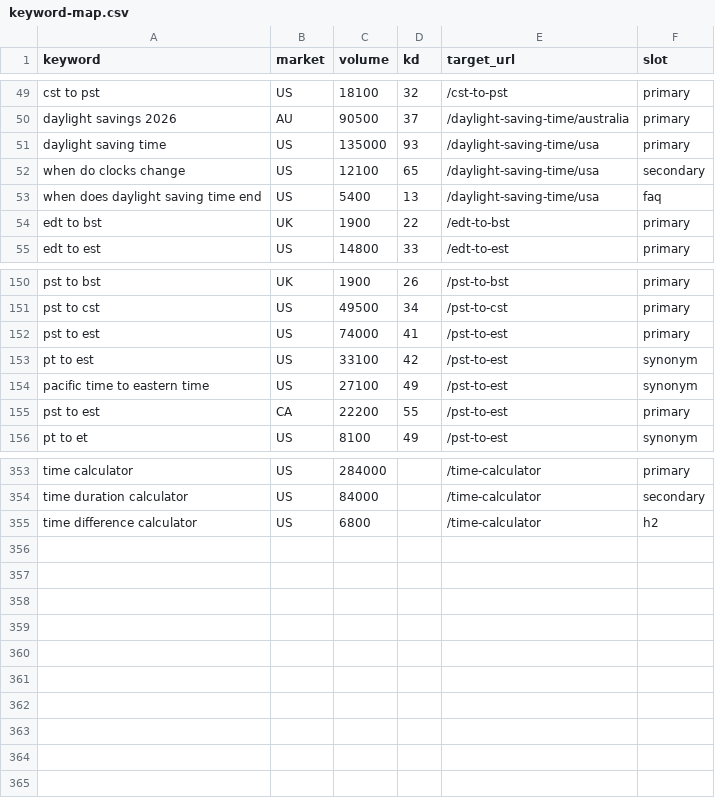
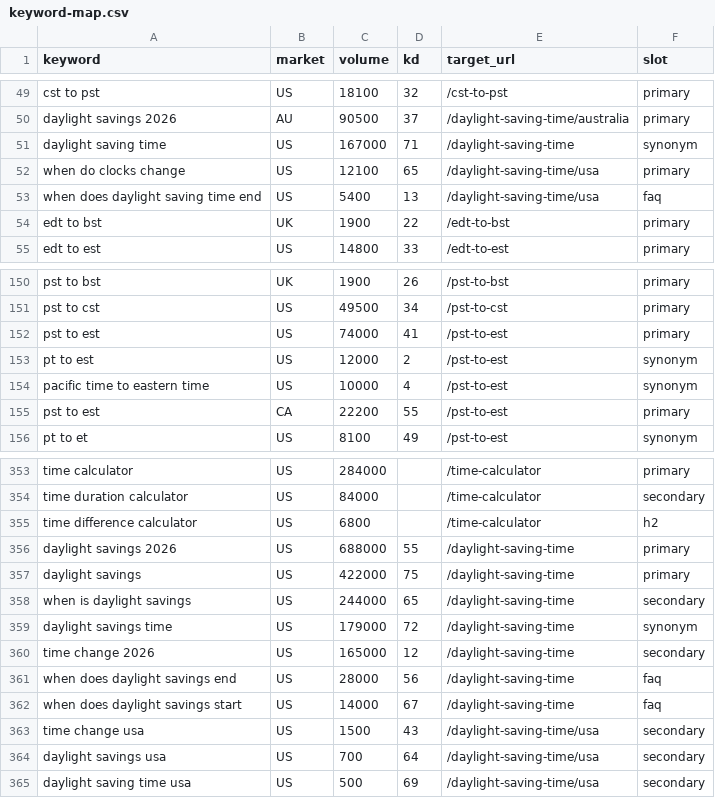
Before and after one commit to product-zeplik/timetozone, a CSV file: data/keyword-map.csv, drawn as a sheet; only a part is shown, gaps mark what is left out.

```diff
--- a/data/keyword-map.csv
+++ b/data/keyword-map.csv
@@ -50,4 +50,4 @@ cst to pst,US,18100,32,/cst-to-pst,primary
 daylight savings 2026,AU,90500,37,/daylight-saving-time/australia,primary
-daylight saving time,US,135000,93,/daylight-saving-time/usa,primary
-when do clocks change,US,12100,65,/daylight-saving-time/usa,secondary
+daylight saving time,US,167000,71,/daylight-saving-time,synonym
+when do clocks change,US,12100,65,/daylight-saving-time/usa,primary
 when does daylight saving time end,US,5400,13,/daylight-saving-time/usa,faq
@@ -152,4 +152,4 @@ pst to cst,US,49500,34,/pst-to-cst,primary
 pst to est,US,74000,41,/pst-to-est,primary
-pt to est,US,33100,42,/pst-to-est,synonym
-pacific time to eastern time,US,27100,49,/pst-to-est,synonym
+pt to est,US,12000,2,/pst-to-est,synonym
+pacific time to eastern time,US,10000,4,/pst-to-est,synonym
 pst to est,CA,22200,55,/pst-to-est,primary
@@ -355 +355,11 @@ time duration calculator,US,84000,,/time-calculator,secondary
 time difference calculator,US,6800,,/time-calculator,h2
+daylight savings 2026,US,688000,55,/daylight-saving-time,primary
+daylight savings,US,422000,75,/daylight-saving-time,primary
+when is daylight savings,US,244000,65,/daylight-saving-time,secondary
+daylight savings time,US,179000,72,/daylight-saving-time,synonym
+time change 2026,US,165000,12,/daylight-saving-time,secondary
+when does daylight savings end,US,28000,56,/daylight-saving-time,faq
+when does daylight savings start,US,14000,67,/daylight-saving-time,faq
+time change usa,US,1500,43,/daylight-saving-time/usa,secondary
+daylight savings usa,US,700,64,/daylight-saving-time/usa,secondary
+daylight saving time usa,US,500,69,/daylight-saving-time/usa,secondary
```
Also changed, not shown: src/data/keyword-map.csv, 7 other files.
